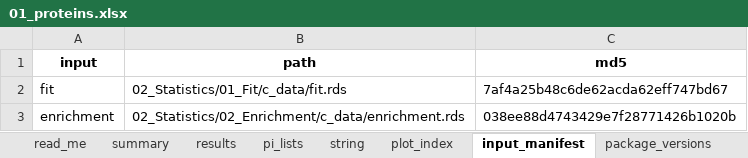
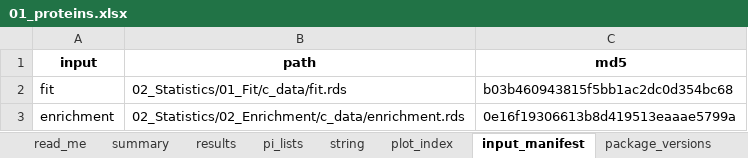
Before and after one commit to Dustyn-T-Lewis/PAS_2026, an Excel workbook: 03_Comparisons/Male/c_data/01_proteins.xlsx, sheet input_manifest, drawn as a sheet; values as stored, in another font and other column widths than the file's, no borders; the diff names each change by its address in the sheet, - before the commit and + after, or states it on an @@ line.

```diff
--- a/03_Comparisons/Male/c_data/01_proteins.xlsx (sheet input_manifest)
+++ b/03_Comparisons/Male/c_data/01_proteins.xlsx (sheet input_manifest)
-C2 (md5): 7af4a25b48c6de62acda62eff747bd67
+C2 (md5): b03b460943815f5bb1ac2dc0d354bc68
-C3 (md5): 038ee88d4743429e7f28771426b1020b
+C3 (md5): 0e16f19306613b8d419513eaaae5799a
```
Also changed, not shown: sheet results, sheet pi_lists, sheet summary, sheet string, sheet plot_index, 03_Comparisons/Female/c_data/01_proteins.xlsx, 03_Comparisons/Male/c_data/02_pathways.xlsx, 51 other files.
